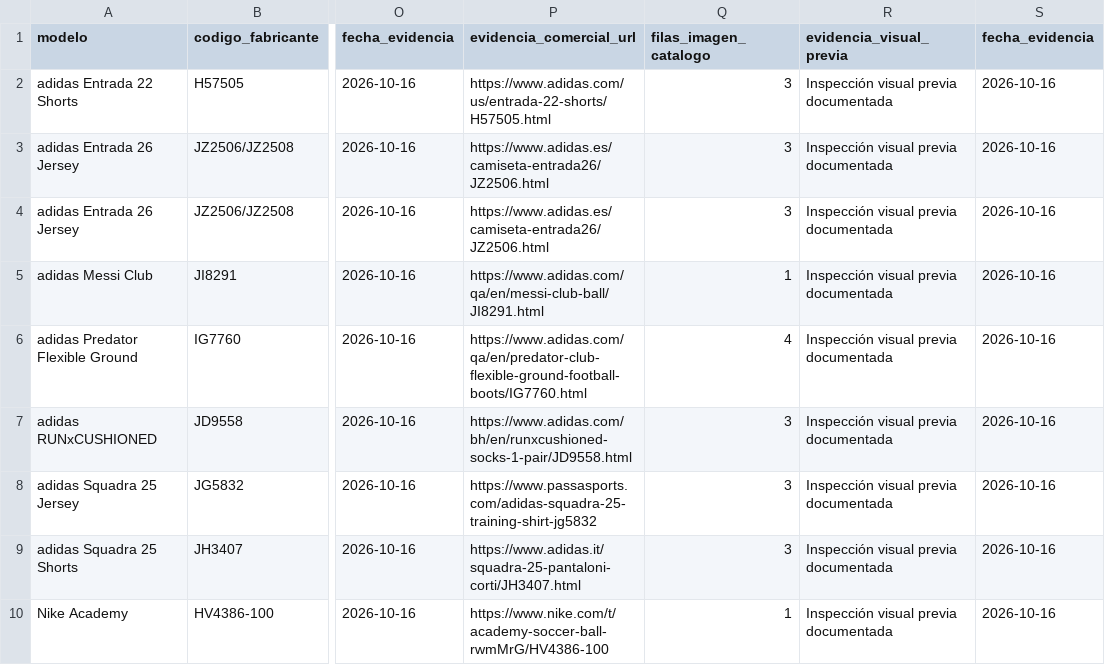
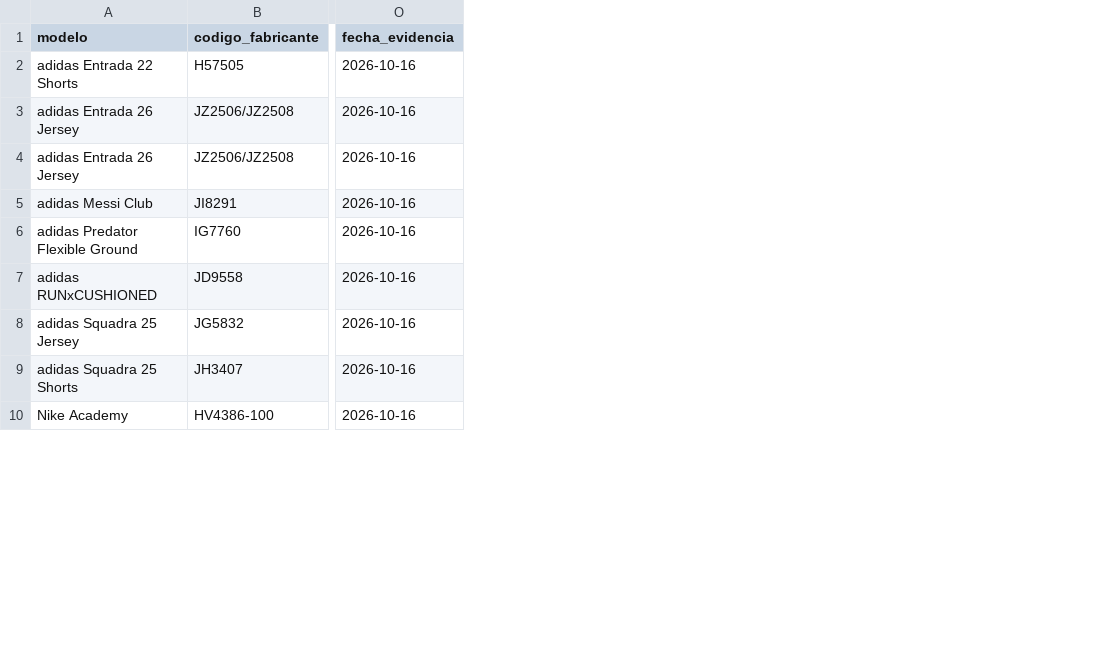
Before and after one commit to Taller-SW-Web/G6-Productos-Ofertas-backend, a CSV file: scripts/seed/mcp/catalog/005_matriz_productos_imagenes.csv, drawn as a sheet; only a part is shown, gaps mark what is left out; the diff names each change by its address in the sheet, - before the commit and + after, or states it on an @@ line.

Commit message:
fix(data-002): block invalid taxonomy preflight

```diff
--- a/scripts/seed/mcp/catalog/005_matriz_productos_imagenes.csv
+++ b/scripts/seed/mcp/catalog/005_matriz_productos_imagenes.csv
-column P (evidencia_comercial_url), rows 2-10: https://www.adidas.com/us/entrada-22-shorts/H57505.html | https://www.adidas.es/camiseta-entrada26/JZ2506.html | https://www.adidas.es/camiseta-entrada26/JZ2506.html | https://www.adidas.com/qa/en/messi-club-ball/JI8291.html | https://www.adidas.com/qa/en/predator-club-flexible-ground-football-boots/IG7760.html | https://www.adidas.com/bh/en/runxcushioned-socks-1-pair/JD9558.html | https://www.passasports.com/adidas-squadra-25-training-shirt-jg5832 | https://www.adidas.it/squadra-25-pantaloni-corti/JH3407.html | https://www.nike.com/t/academy-soccer-ball-rwmMrG/HV4386-100
-column Q (filas_imagen_catalogo), rows 2-10: 3 | 3 | 3 | 1 | 4 | 3 | 3 | 3 | 1
-column R (evidencia_visual_previa), rows 2-10: all Inspección visual previa documentada
-column S (fecha_evidencia), rows 2-10: all 2026-10-16
```
Also changed, not shown: 5 other files.
